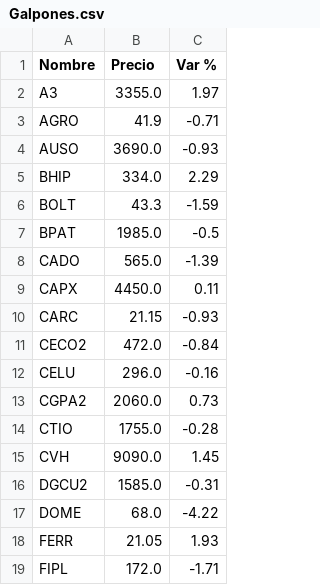
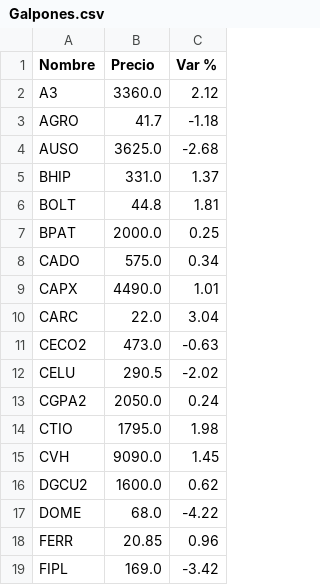
Before and after one commit to FedericoBohl/ArgData, a CSV file: Datos/Bolsa/Equity/Galpones.csv, drawn as a sheet; only a part is shown; the diff covers the shown part only.

```diff
--- a/Datos/Bolsa/Equity/Galpones.csv
+++ b/Datos/Bolsa/Equity/Galpones.csv
@@ -1,19 +1,19 @@
 Nombre,Precio,Var %
-A3,3355.0,1.97
-AGRO,41.9,-0.71
-AUSO,3690.0,-0.93
-BHIP,334.0,2.29
-BOLT,43.3,-1.59
-BPAT,1985.0,-0.5
-CADO,565.0,-1.39
-CAPX,4450.0,0.11
-CARC,21.15,-0.93
-CECO2,472.0,-0.84
-CELU,296.0,-0.16
-CGPA2,2060.0,0.73
-CTIO,1755.0,-0.28
+A3,3360.0,2.12
+AGRO,41.7,-1.18
+AUSO,3625.0,-2.68
+BHIP,331.0,1.37
+BOLT,44.8,1.81
+BPAT,2000.0,0.25
+CADO,575.0,0.34
+CAPX,4490.0,1.01
+CARC,22.0,3.04
+CECO2,473.0,-0.63
+CELU,290.5,-2.02
+CGPA2,2050.0,0.24
+CTIO,1795.0,1.98
 CVH,9090.0,1.45
-DGCU2,1585.0,-0.31
+DGCU2,1600.0,0.62
 DOME,68.0,-4.22
-FERR,21.05,1.93
-FIPL,172.0,-1.71
+FERR,20.85,0.96
+FIPL,169.0,-3.42
```
Also changed, not shown: 48 edited cells elsewhere in this file, Datos/Bolsa/Bonos/Bonos en USD.csv, Datos/Bolsa/Bonos/CER.csv, 21 other files.
